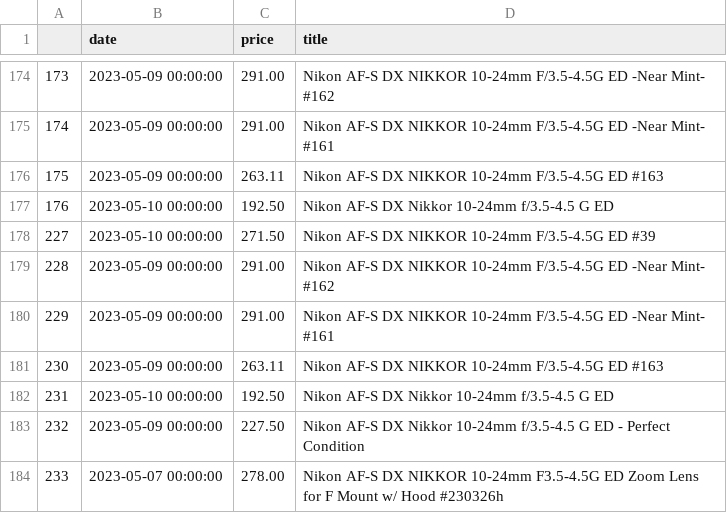
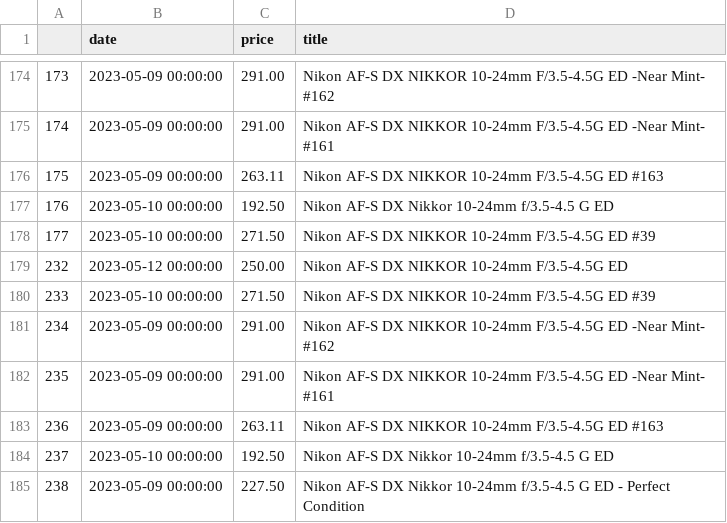
Before and after one commit to kobesar/ebaytracker, a CSV file: data/nikkor1024.csv, drawn as a sheet; only a part is shown, gaps mark what is left out; the shorter side is filled out with more unchanged rows; the diff names each change by its address in the sheet, - before the commit and + after, or states it on an @@ line.

```diff
--- a/data/nikkor1024.csv
+++ b/data/nikkor1024.csv
@@ column A renumbered from row 178 down @@
+row 179: 232 | 2023-05-12 00:00:00 | 250.00 | Nikon AF-S DX NIKKOR 10-24mm F/3.5-4.5G ED
+row 180: 233 | 2023-05-10 00:00:00 | 271.50 | Nikon AF-S DX NIKKOR 10-24mm F/3.5-4.5G ED #39
```
Also changed, not shown: data/d7200.csv, data/full_data.csv, 1 other file.
